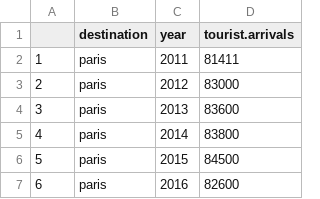
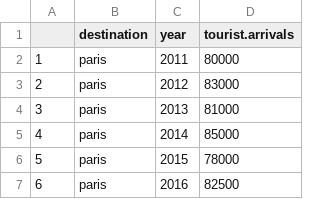
Before and after one commit to Code-Institute-Submissions/STEPLADD3R-interactive-front-end-project, a CSV file: static/data/tourism-data.csv, drawn as a sheet.

```diff
--- a/static/data/tourism-data.csv
+++ b/static/data/tourism-data.csv
@@ -1,7 +1,7 @@
 "","destination","year","tourist.arrivals"
-"1","paris","2011","81411"
+"1","paris","2011","80000"
 "2","paris","2012","83000"
-"3","paris","2013","83600"
-"4","paris","2014","83800"
-"5","paris","2015","84500"
-"6","paris","2016","82600"
+"3","paris","2013","81000"
+"4","paris","2014","85000"
+"5","paris","2015","78000"
+"6","paris","2016","82500"
```
Also changed, not shown: 10 other files.
